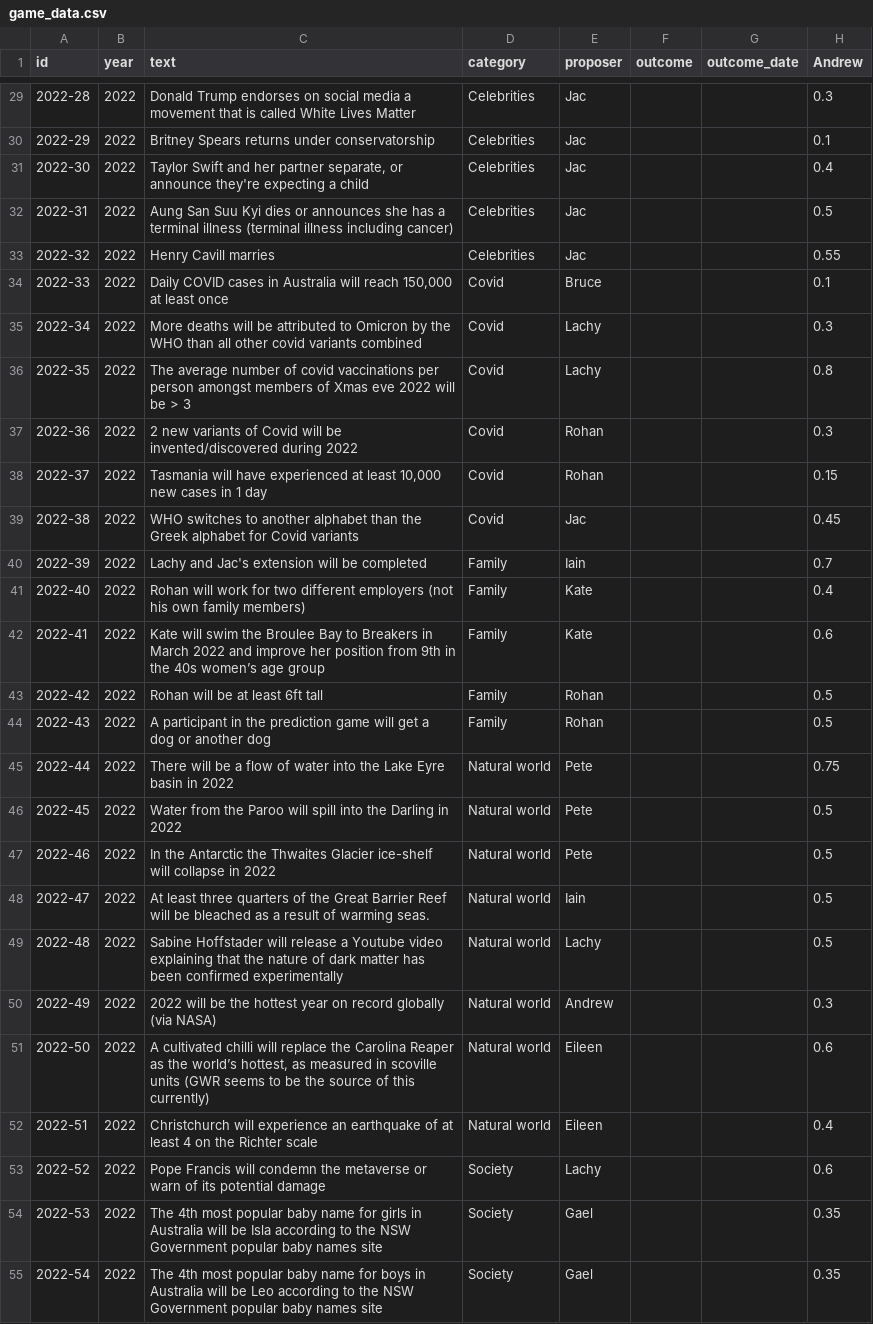
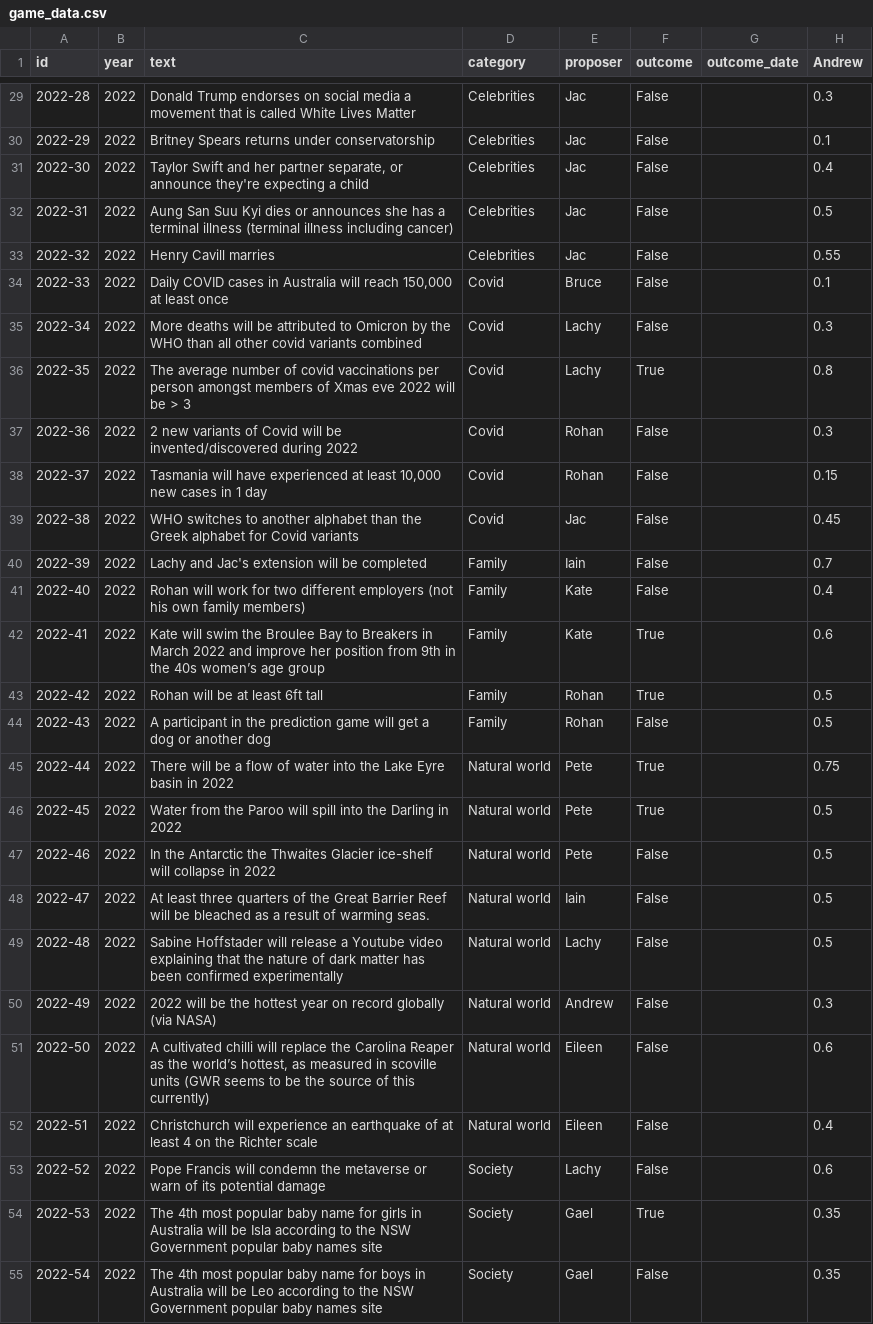
Before and after one commit to lmccalman/predictions, a CSV file: output/game_data.csv, drawn as a sheet; only a part is shown, gaps mark what is left out; the diff covers the shown part only; the diff names each change by its address in the sheet, - before the commit and + after, or states it on an @@ line.

```diff
--- a/output/game_data.csv
+++ b/output/game_data.csv
-F29:F35 (outcome): (empty)
+F29:F35 (outcome): False
-F36 (outcome): (empty)
+F36 (outcome): True
-F37:F41 (outcome): (empty)
+F37:F41 (outcome): False
-F42:F43 (outcome): (empty)
+F42:F43 (outcome): True
-F44 (outcome): (empty)
+F44 (outcome): False
-F45:F46 (outcome): (empty)
+F45:F46 (outcome): True
-F47:F53 (outcome): (empty)
+F47:F53 (outcome): False
-F54 (outcome): (empty)
+F54 (outcome): True
-F55 (outcome): (empty)
+F55 (outcome): False
```
Also changed, not shown: 74 edited cells elsewhere in this file, 3 other files.
